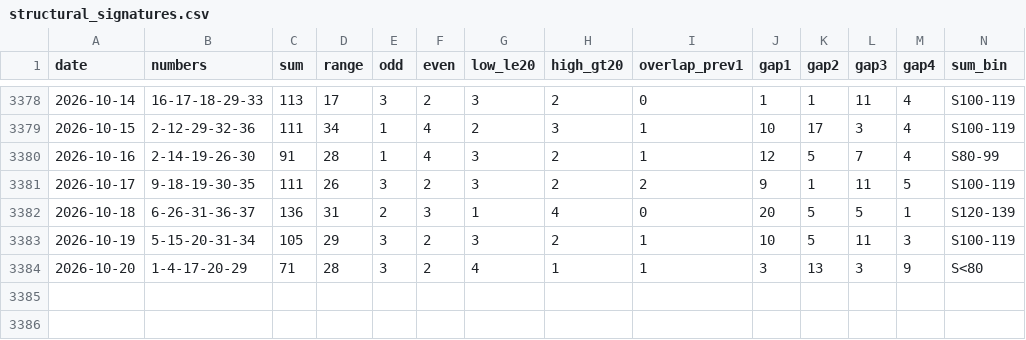
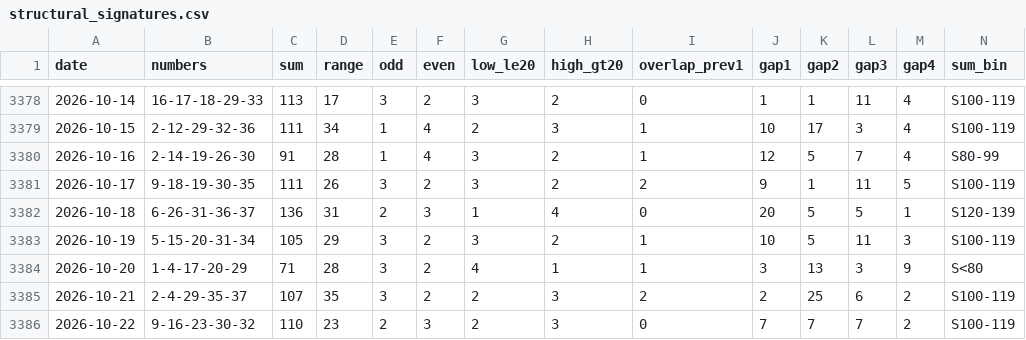
Before and after one commit to jamesnuvola/vincicasa-lab, a CSV file: reports/daily_lab/structural_signatures.csv, drawn as a sheet; only a part is shown, gaps mark what is left out; rows hold the shown columns only; the diff names each change by its address in the sheet, - before the commit and + after, or states it on an @@ line.

Commit message:
Append structural signatures through 2026-10-22

```diff
--- a/reports/daily_lab/structural_signatures.csv
+++ b/reports/daily_lab/structural_signatures.csv
+row 3385: 2026-10-21 | 2-4-29-35-37 | 107 | 35 | 3 | 2 | 2 | 3 | 2 | 2 | 25 | 6 | 2 | S100-119
+row 3386: 2026-10-22 | 9-16-23-30-32 | 110 | 23 | 2 | 3 | 2 | 3 | 0 | 7 | 7 | 7 | 2 | S100-119
```
